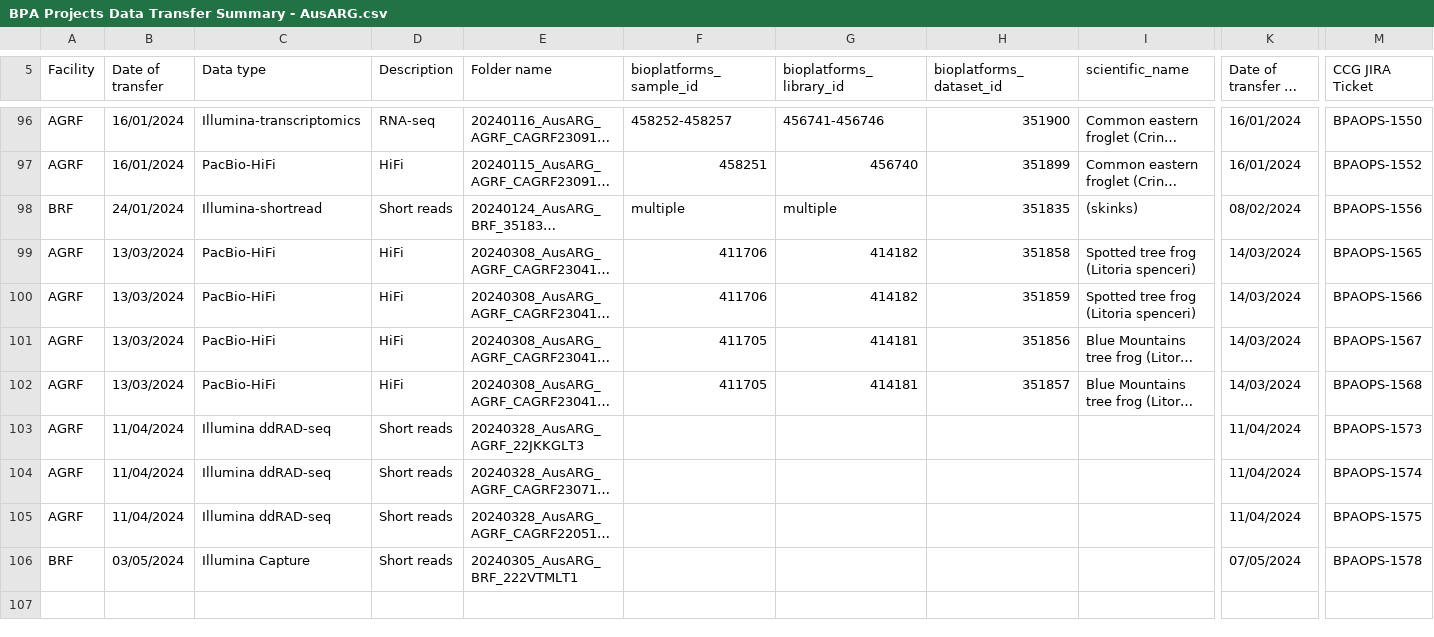
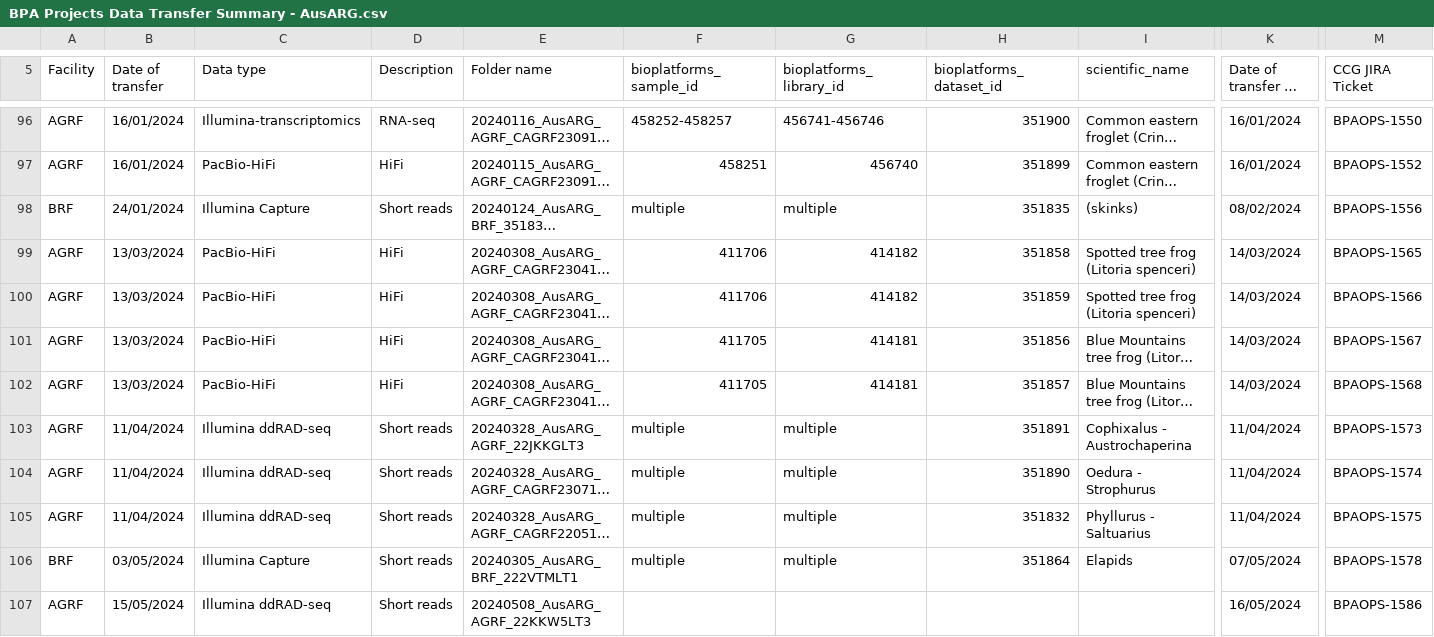
Before and after one commit to BioplatformsAustralia/bpa-ingest, a CSV file: track-metadata/google-drive/BPA Projects Data Transfer Summary - AusARG.csv, drawn as a sheet; only a part is shown, gaps mark what is left out; long unchanged cells end in …; rows hold the shown columns only; the diff names each change by its address in the sheet, - before the commit and + after, or states it on an @@ line.

Commit message:
BPAOPS-1586 - Ingest 22KKW5LT3 for AusARG

```diff
--- a/track-metadata/google-drive/BPA Projects Data Transfer Summary - AusARG.csv
+++ b/track-metadata/google-drive/BPA Projects Data Transfer Summary - AusARG.csv
-C98 (Data type): Illumina-shortread
+C98 (Data type): Illumina Capture
-F103:F106 (bioplatforms_sample_id): (empty)
+F103:F106 (bioplatforms_sample_id): multiple
-G103:G106 (bioplatforms_library_id): (empty)
+G103:G106 (bioplatforms_library_id): multiple
-H103 (bioplatforms_dataset_id): (empty)
+H103 (bioplatforms_dataset_id): 351891
-I103 (scientific_name): (empty)
+I103 (scientific_name): Cophixalus - Austrochaperina
-H104 (bioplatforms_dataset_id): (empty)
+H104 (bioplatforms_dataset_id): 351890
-I104 (scientific_name): (empty)
+I104 (scientific_name): Oedura - Strophurus
-H105 (bioplatforms_dataset_id): (empty)
+H105 (bioplatforms_dataset_id): 351832
-I105 (scientific_name): (empty)
+I105 (scientific_name): Phyllurus - Saltuarius
-H106 (bioplatforms_dataset_id): (empty)
+H106 (bioplatforms_dataset_id): 351864
-I106 (scientific_name): (empty)
+I106 (scientific_name): Elapids
+row 107: AGRF | 15/05/2024 | Illumina ddRAD-seq | Short reads | 20240508_AusARG_AGRF_22KKW5LT3 |  |  |  |  | 16/05/2024 | BPAOPS-1586
```
